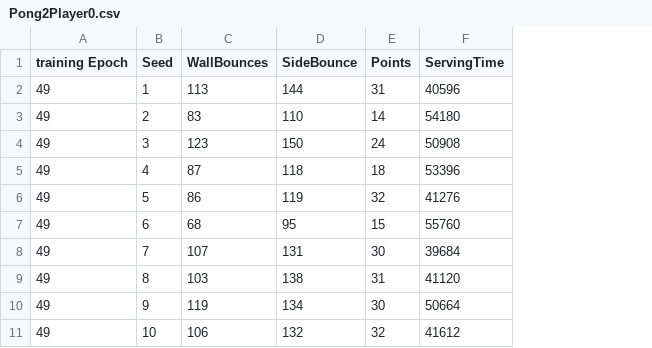
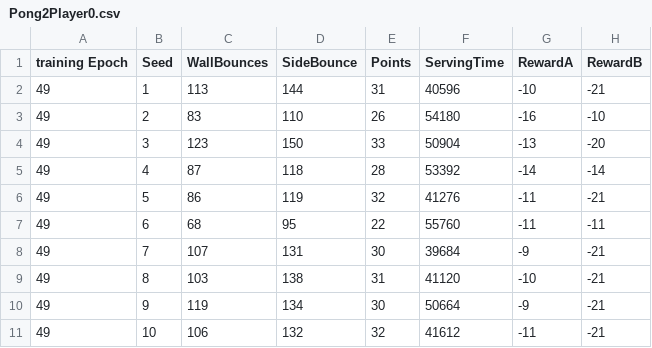
Before and after one commit to DorianKodelja/DeepMind-Atari-Deep-Q-Learner-2Player, a CSV file: plots/Pong2Player0.csv, drawn as a sheet; the diff names each change by its address in the sheet, - before the commit and + after, or states it on an @@ line.

```diff
--- a/plots/Pong2Player0.csv
+++ b/plots/Pong2Player0.csv
+column G (RewardA), rows 2-11: -10 | -16 | -13 | -14 | -11 | -11 | -9 | -10 | -9 | -11
+column H (RewardB), rows 2-11: -21 | -10 | -20 | -14 | -21 | -11 | -21 | -21 | -21 | -21
-E3 (Points): 14
+E3 (Points): 26
-E4 (Points): 24
+E4 (Points): 33
-F4 (ServingTime): 50908
+F4 (ServingTime): 50904
-E5 (Points): 18
+E5 (Points): 28
-F5 (ServingTime): 53396
+F5 (ServingTime): 53392
-E7 (Points): 15
+E7 (Points): 22
```
Also changed, not shown: plots/Pong2Player025.csv, plots/Pong2Player05.csv, 8 other files.
